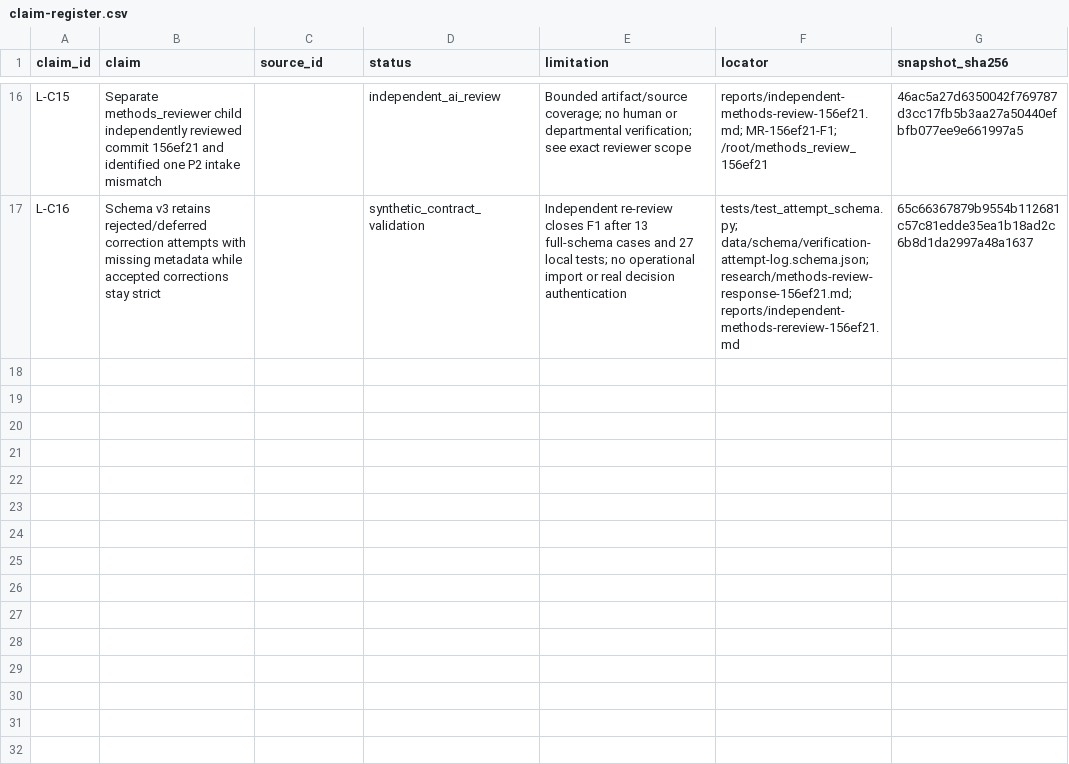
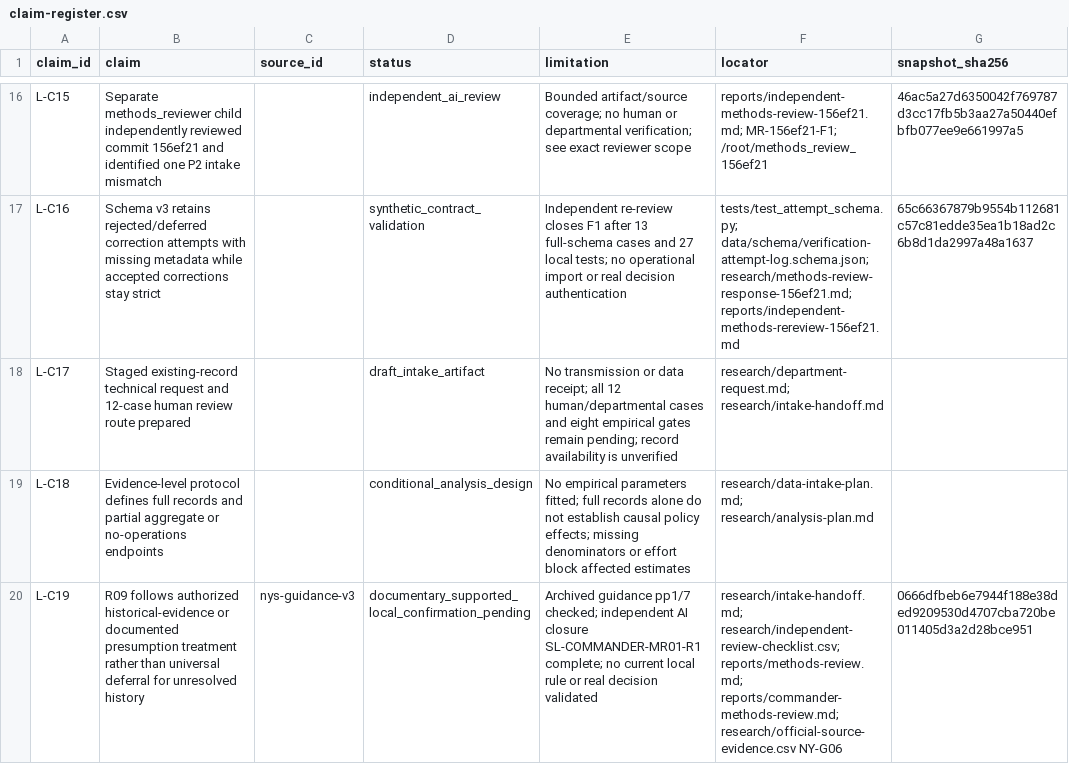
Before and after one commit to stevenchenjy/cornwall-service-line-verification, a CSV file: research/claim-register.csv, drawn as a sheet; only a part is shown, gaps mark what is left out.

Commit message:
Prepare service-line evidence request and human review gates

```diff
--- a/research/claim-register.csv
+++ b/research/claim-register.csv
@@ -17 +17,4 @@ L-C15,Separate methods_reviewer child independently reviewed commit 156ef21 and
 L-C16,Schema v3 retains rejected/deferred correction attempts with missing metadata while accepted corrections stay strict,,synthetic_contract_validation,Independent re-review closes F1 after 13 full-schema cases and 27 local tests; no operational import or real decision authentication,tests/test_attempt_schema.py; data/schema/verification-attempt-log.schema.json; research/methods-review-response-156ef21.md; reports/independent-methods-rereview-156ef21.md,65c66367879b9554b112681c57c81edde35ea1b18ad2c6b8d1da2997a48a1637
+L-C17,Staged existing-record technical request and 12-case human review route prepared,,draft_intake_artifact,No transmission or data receipt; all 12 human/departmental cases and eight empirical gates remain pending; record availability is unverified,research/department-request.md; research/intake-handoff.md,
+L-C18,Evidence-level protocol defines full records and partial aggregate or no-operations endpoints,,conditional_analysis_design,No empirical parameters fitted; full records alone do not establish causal policy effects; missing denominators or effort block affected estimates,research/data-intake-plan.md; research/analysis-plan.md,
+L-C19,R09 follows authorized historical-evidence or documented presumption treatment rather than universal deferral for unresolved history,nys-guidance-v3,documentary_supported_local_confirmation_pending,Archived guidance pp1/7 checked; independent AI closure SL-COMMANDER-MR01-R1 complete; no current local rule or real decision validated,research/intake-handoff.md; research/independent-review-checklist.csv; reports/methods-review.md; reports/commander-methods-review.md; research/official-source-evidence.csv NY-G06,0666dfbeb6e7944f188e38ded9209530d4707cba720be011405d3a2d28bce951
```
Also changed, not shown: research/independent-review-checklist.csv, 16 other files.
